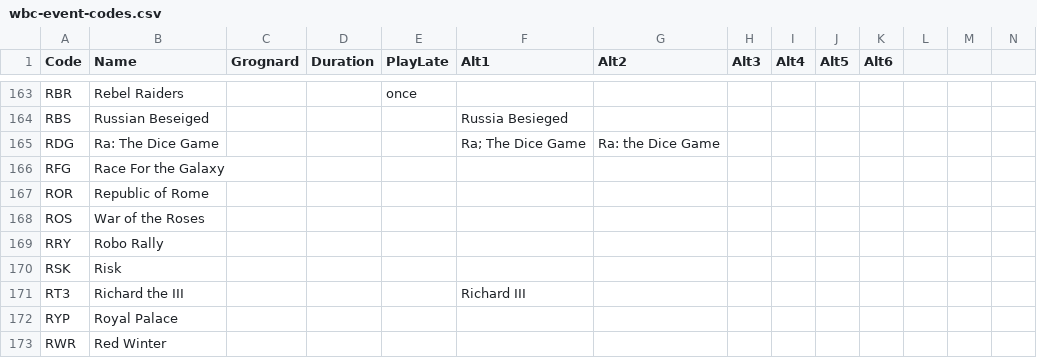
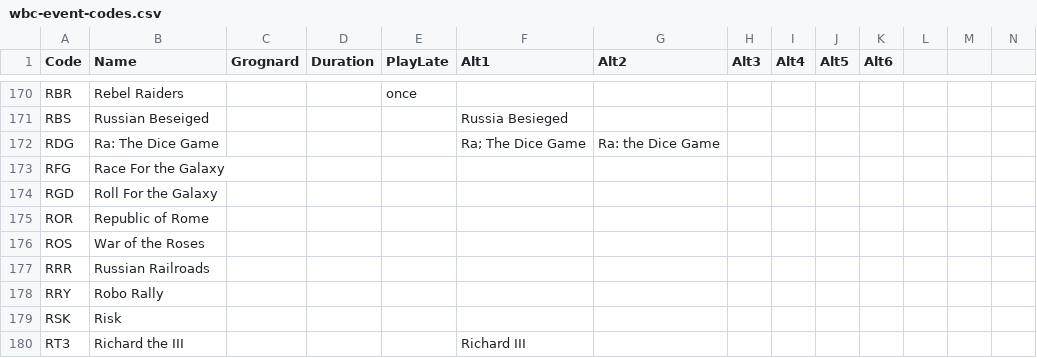
Before and after one commit to wcraigtrader/wbc, a CSV file: wbc-event-codes.csv, drawn as a sheet; only a part is shown, gaps mark what is left out; the shorter side is filled out with more unchanged rows; rows hold the shown columns only; the diff covers the shown part only; the diff names each change by its address in the sheet, - before the commit and + after, or states it on an @@ line.

```diff
--- a/wbc-event-codes.csv
+++ b/wbc-event-codes.csv
+row 174: RGD | Roll For the Galaxy
+row 177: RRR | Russian Railroads
```
Also changed, not shown: 14 added rows and 7 edited cells elsewhere in this file, wbc-other-codes.csv, 4 other files.
